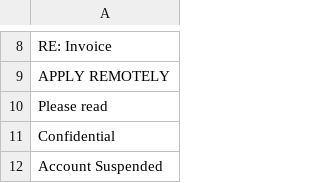
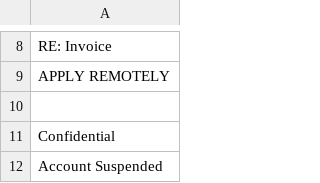
Before and after one commit to OberAlex/HuntingList, a CSV file: phishing:scam-keywords.csv, drawn as a sheet; only a part is shown, gaps mark what is left out.

Commit message:
Update phishing:scam-keywords.csv

```diff
--- a/phishing:scam-keywords.csv
+++ b/phishing:scam-keywords.csv
@@ -9,3 +9,3 @@ RE: Invoice,
 APPLY REMOTELY,
-Please read,
+,
 Confidential,
```
